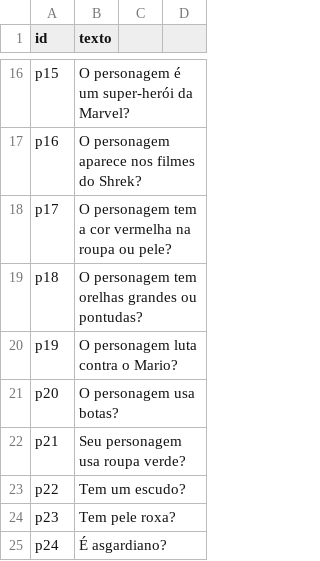
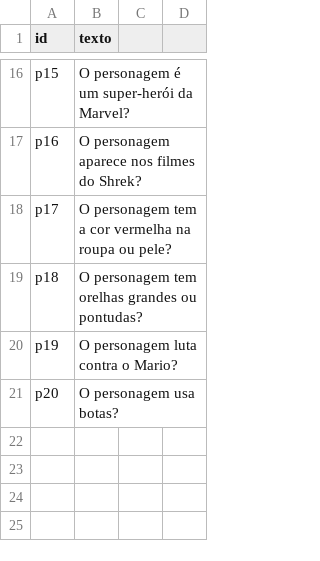
Before and after one commit to bbbelaramos/Project_Akinator_ICC, a CSV file: data/perguntas.csv, drawn as a sheet; only a part is shown, gaps mark what is left out.

```diff
--- a/data/perguntas.csv
+++ b/data/perguntas.csv
@@ -21,5 +21 @@ p19,O personagem luta contra o Mario?
 p20,O personagem usa botas?
-p21,Seu personagem usa roupa verde?
-p22,Tem um escudo?
-p23,Tem pele roxa?
-p24,É asgardiano?
```
Also changed, not shown: data/dados_bayes.csv, 1 other file.
